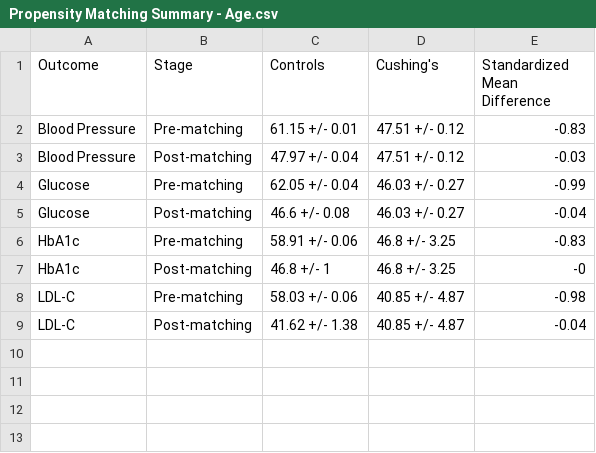
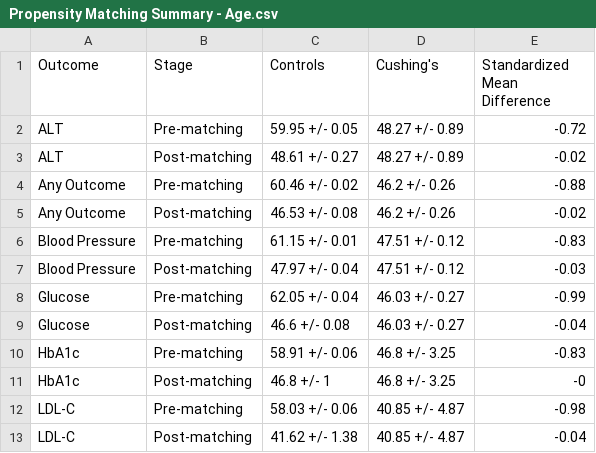
Before and after one commit to BridgesLab/CushingAcromegalyStudy, a CSV file: mgi-analysis/Cushing's Disease/Propensity Matching Summary - Age.csv, drawn as a sheet; the diff names each change by its address in the sheet, - before the commit and + after, or states it on an @@ line.

Commit message:
Added demographic analysis of the entire sample, and updated the manuscript.

```diff
--- a/mgi-analysis/Cushing's Disease/Propensity Matching Summary - Age.csv
+++ b/mgi-analysis/Cushing's Disease/Propensity Matching Summary - Age.csv
+row 2: ALT | Pre-matching | 59.95 +/- 0.05 | 48.27 +/- 0.89 | -0.72
+row 3: ALT | Post-matching | 48.61 +/- 0.27 | 48.27 +/- 0.89 | -0.02
+row 4: Any Outcome | Pre-matching | 60.46 +/- 0.02 | 46.2 +/- 0.26 | -0.88
+row 5: Any Outcome | Post-matching | 46.53 +/- 0.08 | 46.2 +/- 0.26 | -0.02
```
Also changed, not shown: 15 other files.
